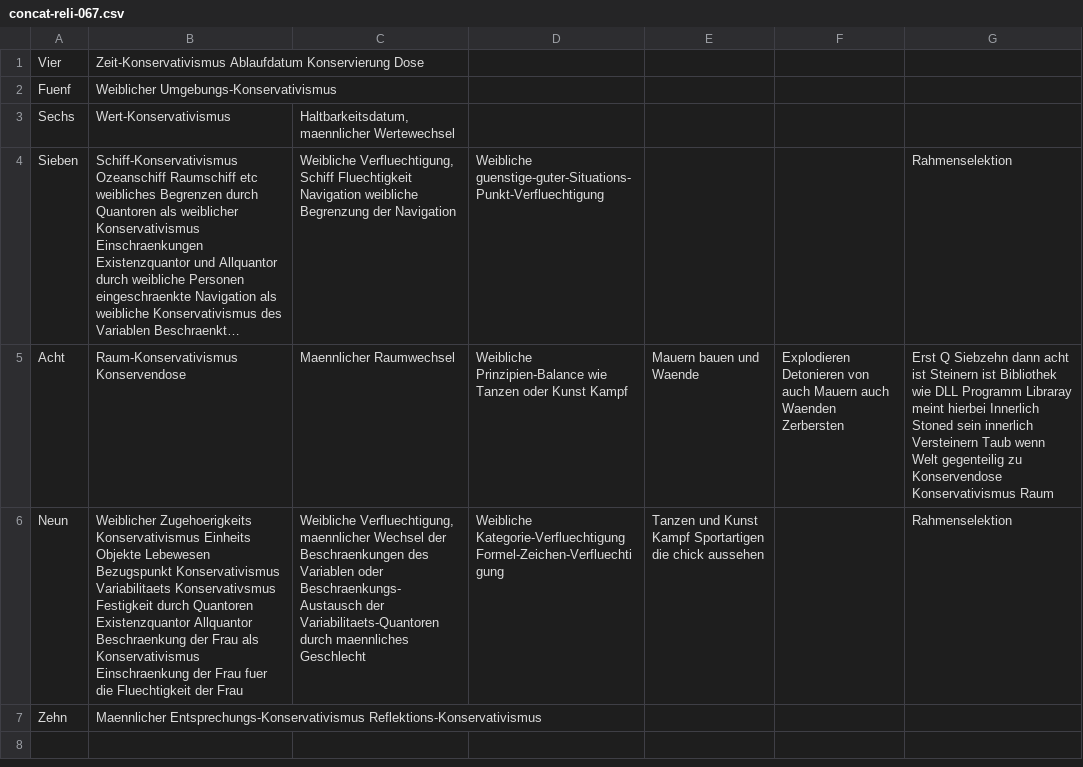
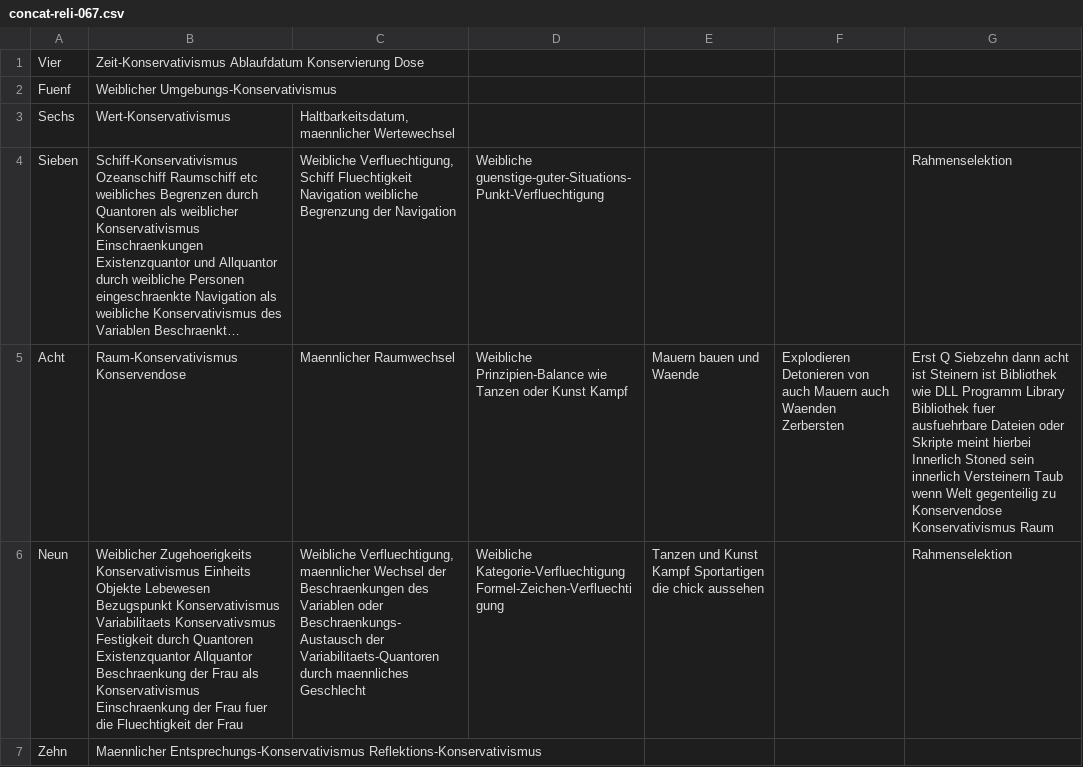
Before and after one commit to githubuser2000/csvPy, a CSV file: concat-reli-067.csv, drawn as a sheet; long unchanged cells end in …; the diff names each change by its address in the sheet, - before the commit and + after, or states it on an @@ line.

```diff
--- a/concat-reli-067.csv
+++ b/concat-reli-067.csv
-G5: …DLL Programm Libraray meint hierbei…
+G5: …DLL Programm Library Bibliothek fuer ausfuehrbare Dateien oder Skripte meint hierbei…
```
Also changed, not shown: concat-reli-065.csv, concat-reli-066.csv.
